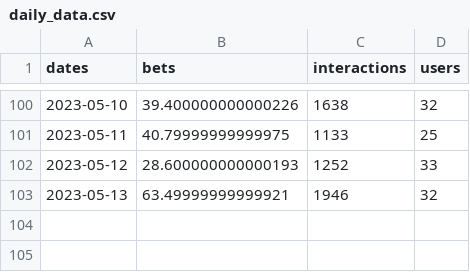
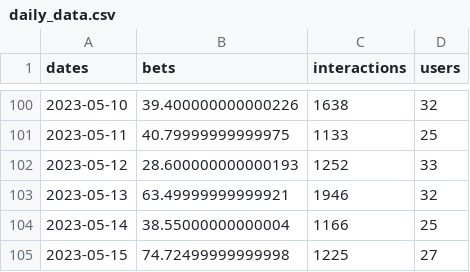
Before and after one commit to SolDungeon/chart_data, a CSV file: daily_data.csv, drawn as a sheet; only a part is shown, gaps mark what is left out; the diff names each change by its address in the sheet, - before the commit and + after, or states it on an @@ line.

```diff
--- a/daily_data.csv
+++ b/daily_data.csv
+row 104: 2023-05-14 | 38.55000000000004 | 1166 | 25
+row 105: 2023-05-15 | 74.72499999999998 | 1225 | 27
```
Also changed, not shown: 1 other file.
